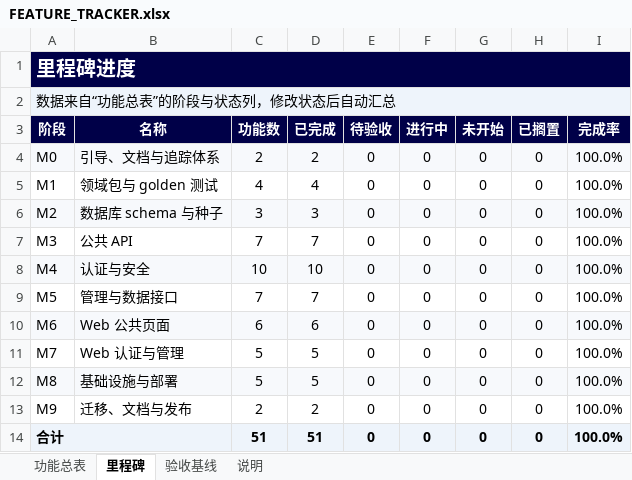
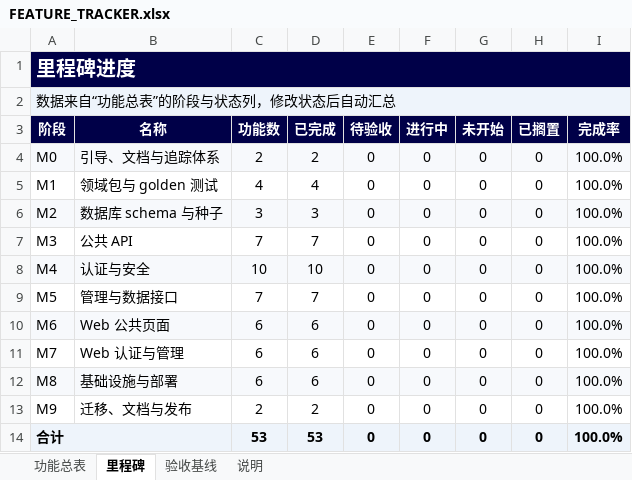
Before and after one commit to shinvdu/ai-learning-portal, an Excel workbook: docs/FEATURE_TRACKER.xlsx, sheet 里程碑, drawn as a sheet; values as stored, in another font and other column widths than the file's, no borders; charts and pictures and conditional formats not drawn; the diff names each change by its address in the sheet, - before the commit and + after, or states it on an @@ line.

```diff
--- a/docs/FEATURE_TRACKER.xlsx (sheet 里程碑)
+++ b/docs/FEATURE_TRACKER.xlsx (sheet 里程碑)
-C11:C12 (功能数): 5
+C11:C12 (功能数): 6
-D11:D12 (已完成): 5
+D11:D12 (已完成): 6
-C14 (功能数): 51
+C14 (功能数): 53
-D14 (已完成): 51
+D14 (已完成): 53
```
Also changed, not shown: sheet 功能总表, formulas that keep their value, charts or pictures, 50 other files.
